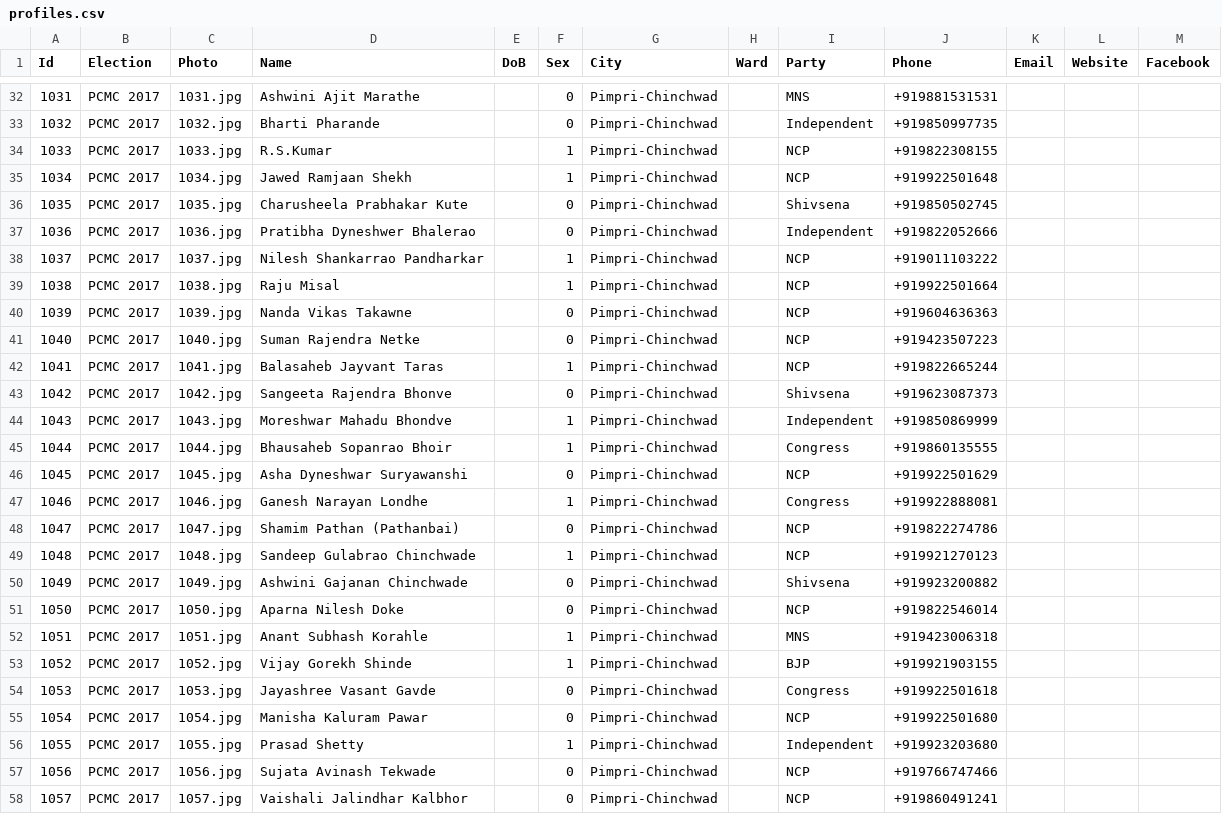
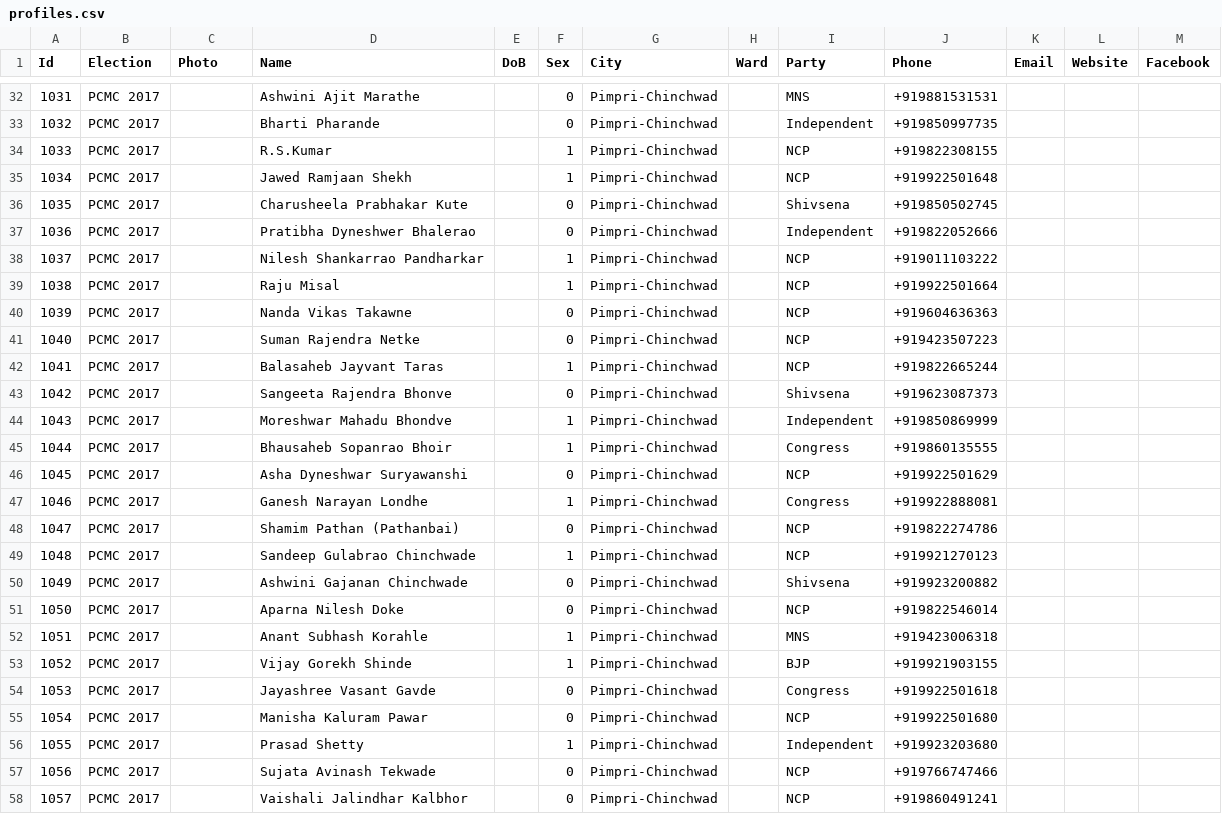
Before and after one commit to yogeshpowar/vyv, a CSV file: data/profiles.csv, drawn as a sheet; only a part is shown, gaps mark what is left out; the diff covers the shown part only.

```diff
--- a/data/profiles.csv
+++ b/data/profiles.csv
@@ -32,27 +32,27 @@ Id|Election|Photo|Name|DoB|Sex|City|Ward|Party|Phone|Email|Website|Facebook
-1031|PCMC 2017|1031.jpg|Ashwini Ajit Marathe||0|Pimpri-Chinchwad||MNS|+919881531531|||
-1032|PCMC 2017|1032.jpg|Bharti Pharande||0|Pimpri-Chinchwad||Independent|+919850997735|||
-1033|PCMC 2017|1033.jpg|R.S.Kumar||1|Pimpri-Chinchwad||NCP|+919822308155|||
-1034|PCMC 2017|1034.jpg|Jawed Ramjaan Shekh||1|Pimpri-Chinchwad||NCP|+919922501648|||
-1035|PCMC 2017|1035.jpg|Charusheela Prabhakar Kute||0|Pimpri-Chinchwad||Shivsena|+919850502745|||
-1036|PCMC 2017|1036.jpg|Pratibha Dyneshwer Bhalerao||0|Pimpri-Chinchwad||Independent|+919822052666|||
-1037|PCMC 2017|1037.jpg|Nilesh Shankarrao Pandharkar||1|Pimpri-Chinchwad||NCP|+919011103222|||
-1038|PCMC 2017|1038.jpg|Raju Misal||1|Pimpri-Chinchwad||NCP|+919922501664|||
-1039|PCMC 2017|1039.jpg|Nanda Vikas Takawne||0|Pimpri-Chinchwad||NCP|+919604636363|||
-1040|PCMC 2017|1040.jpg|Suman Rajendra Netke||0|Pimpri-Chinchwad||NCP|+919423507223|||
-1041|PCMC 2017|1041.jpg|Balasaheb Jayvant Taras||1|Pimpri-Chinchwad||NCP|+919822665244|||
-1042|PCMC 2017|1042.jpg|Sangeeta Rajendra Bhonve||0|Pimpri-Chinchwad||Shivsena|+919623087373|||
-1043|PCMC 2017|1043.jpg|Moreshwar Mahadu Bhondve||1|Pimpri-Chinchwad||Independent|+919850869999|||
-1044|PCMC 2017|1044.jpg|Bhausaheb Sopanrao Bhoir||1|Pimpri-Chinchwad||Congress|+919860135555|||
-1045|PCMC 2017|1045.jpg|Asha Dyneshwar Suryawanshi||0|Pimpri-Chinchwad||NCP|+919922501629|||
-1046|PCMC 2017|1046.jpg|Ganesh Narayan Londhe||1|Pimpri-Chinchwad||Congress|+919922888081|||
-1047|PCMC 2017|1047.jpg|Shamim Pathan (Pathanbai)||0|Pimpri-Chinchwad||NCP|+919822274786|||
-1048|PCMC 2017|1048.jpg|Sandeep Gulabrao Chinchwade||1|Pimpri-Chinchwad||NCP|+919921270123|||
-1049|PCMC 2017|1049.jpg|Ashwini Gajanan Chinchwade||0|Pimpri-Chinchwad||Shivsena|+919923200882|||
-1050|PCMC 2017|1050.jpg|Aparna Nilesh Doke||0|Pimpri-Chinchwad||NCP|+919822546014|||
-1051|PCMC 2017|1051.jpg|Anant Subhash Korahle||1|Pimpri-Chinchwad||MNS|+919423006318|||
-1052|PCMC 2017|1052.jpg|Vijay Gorekh Shinde||1|Pimpri-Chinchwad||BJP|+919921903155|||
-1053|PCMC 2017|1053.jpg|Jayashree Vasant Gavde||0|Pimpri-Chinchwad||Congress|+919922501618|||
-1054|PCMC 2017|1054.jpg|Manisha Kaluram Pawar||0|Pimpri-Chinchwad||NCP|+919922501680|||
-1055|PCMC 2017|1055.jpg|Prasad Shetty||1|Pimpri-Chinchwad||Independent|+919923203680|||
-1056|PCMC 2017|1056.jpg|Sujata Avinash Tekwade||0|Pimpri-Chinchwad||NCP|+919766747466|||
-1057|PCMC 2017|1057.jpg|Vaishali Jalindhar Kalbhor||0|Pimpri-Chinchwad||NCP|+919860491241|||
+1031|PCMC 2017||Ashwini Ajit Marathe||0|Pimpri-Chinchwad||MNS|+919881531531|||
+1032|PCMC 2017||Bharti Pharande||0|Pimpri-Chinchwad||Independent|+919850997735|||
+1033|PCMC 2017||R.S.Kumar||1|Pimpri-Chinchwad||NCP|+919822308155|||
+1034|PCMC 2017||Jawed Ramjaan Shekh||1|Pimpri-Chinchwad||NCP|+919922501648|||
+1035|PCMC 2017||Charusheela Prabhakar Kute||0|Pimpri-Chinchwad||Shivsena|+919850502745|||
+1036|PCMC 2017||Pratibha Dyneshwer Bhalerao||0|Pimpri-Chinchwad||Independent|+919822052666|||
+1037|PCMC 2017||Nilesh Shankarrao Pandharkar||1|Pimpri-Chinchwad||NCP|+919011103222|||
+1038|PCMC 2017||Raju Misal||1|Pimpri-Chinchwad||NCP|+919922501664|||
+1039|PCMC 2017||Nanda Vikas Takawne||0|Pimpri-Chinchwad||NCP|+919604636363|||
+1040|PCMC 2017||Suman Rajendra Netke||0|Pimpri-Chinchwad||NCP|+919423507223|||
+1041|PCMC 2017||Balasaheb Jayvant Taras||1|Pimpri-Chinchwad||NCP|+919822665244|||
+1042|PCMC 2017||Sangeeta Rajendra Bhonve||0|Pimpri-Chinchwad||Shivsena|+919623087373|||
+1043|PCMC 2017||Moreshwar Mahadu Bhondve||1|Pimpri-Chinchwad||Independent|+919850869999|||
+1044|PCMC 2017||Bhausaheb Sopanrao Bhoir||1|Pimpri-Chinchwad||Congress|+919860135555|||
+1045|PCMC 2017||Asha Dyneshwar Suryawanshi||0|Pimpri-Chinchwad||NCP|+919922501629|||
+1046|PCMC 2017||Ganesh Narayan Londhe||1|Pimpri-Chinchwad||Congress|+919922888081|||
+1047|PCMC 2017||Shamim Pathan (Pathanbai)||0|Pimpri-Chinchwad||NCP|+919822274786|||
+1048|PCMC 2017||Sandeep Gulabrao Chinchwade||1|Pimpri-Chinchwad||NCP|+919921270123|||
+1049|PCMC 2017||Ashwini Gajanan Chinchwade||0|Pimpri-Chinchwad||Shivsena|+919923200882|||
+1050|PCMC 2017||Aparna Nilesh Doke||0|Pimpri-Chinchwad||NCP|+919822546014|||
+1051|PCMC 2017||Anant Subhash Korahle||1|Pimpri-Chinchwad||MNS|+919423006318|||
+1052|PCMC 2017||Vijay Gorekh Shinde||1|Pimpri-Chinchwad||BJP|+919921903155|||
+1053|PCMC 2017||Jayashree Vasant Gavde||0|Pimpri-Chinchwad||Congress|+919922501618|||
+1054|PCMC 2017||Manisha Kaluram Pawar||0|Pimpri-Chinchwad||NCP|+919922501680|||
+1055|PCMC 2017||Prasad Shetty||1|Pimpri-Chinchwad||Independent|+919923203680|||
+1056|PCMC 2017||Sujata Avinash Tekwade||0|Pimpri-Chinchwad||NCP|+919766747466|||
+1057|PCMC 2017||Vaishali Jalindhar Kalbhor||0|Pimpri-Chinchwad||NCP|+919860491241|||
```
Also changed, not shown: 70 edited cells elsewhere in this file, 1 other file.
